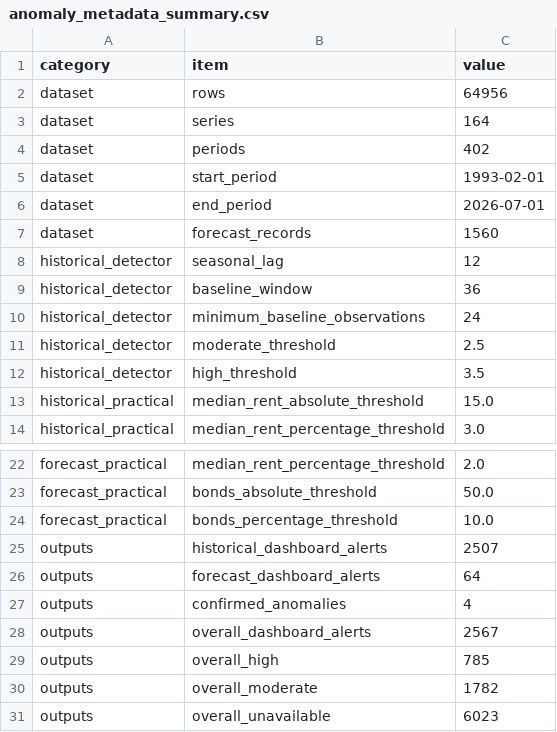
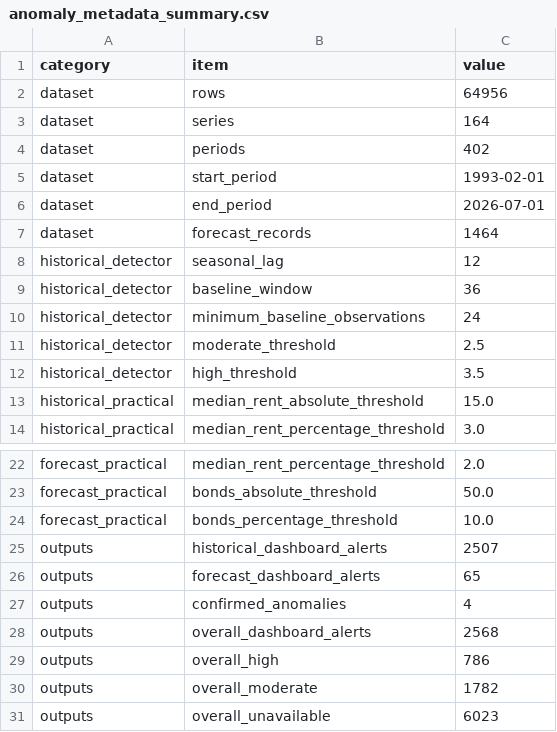
Before and after one commit to SimeonAKL/158888-nz-rental-market-platform, a CSV file: data/processed/anomaly/anomaly_metadata_summary.csv, drawn as a sheet; only a part is shown, gaps mark what is left out.

```diff
--- a/data/processed/anomaly/anomaly_metadata_summary.csv
+++ b/data/processed/anomaly/anomaly_metadata_summary.csv
@@ -6,3 +6,3 @@ dataset,start_period,1993-02-01
 dataset,end_period,2026-07-01
-dataset,forecast_records,1560
+dataset,forecast_records,1464
 historical_detector,seasonal_lag,12
@@ -25,6 +25,6 @@ forecast_practical,bonds_percentage_threshold,10.0
 outputs,historical_dashboard_alerts,2507
-outputs,forecast_dashboard_alerts,64
+outputs,forecast_dashboard_alerts,65
 outputs,confirmed_anomalies,4
-outputs,overall_dashboard_alerts,2567
-outputs,overall_high,785
+outputs,overall_dashboard_alerts,2568
+outputs,overall_high,786
 outputs,overall_moderate,1782
```
Also changed, not shown: data/processed/forecasting/metrics_by_horizon.csv, data/processed/forecasting/metrics_by_series.csv, 28 other files.
